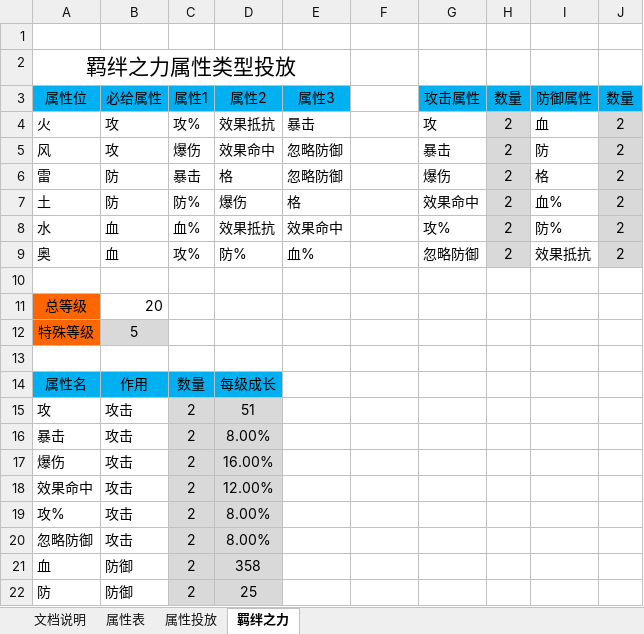
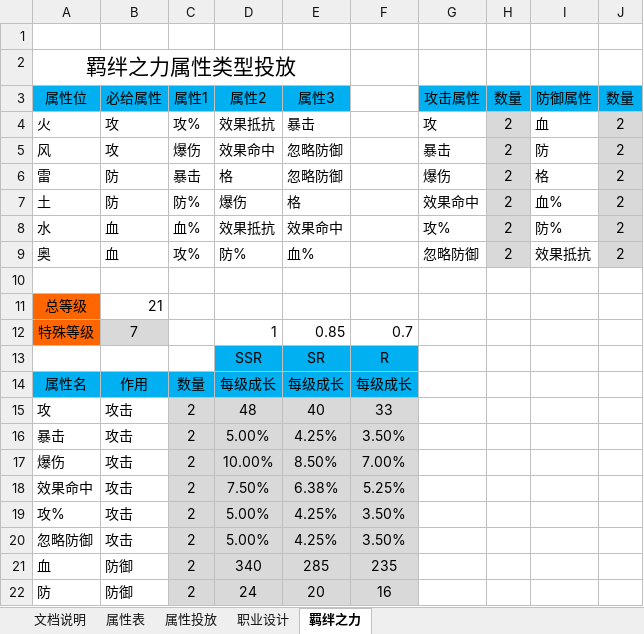
Before and after one commit to hataksumo/DesignerDoc, an Excel workbook: 策划案/镇魂街/属性投放.xlsx, sheet 羁绊之力, drawn as a sheet; only a part is shown; values as stored, in another font and other column widths than the file's, no borders; the diff covers the shown part only; the diff names each change by its address in the sheet, - before the commit and + after, or states it on an @@ line.

```diff
--- a/策划案/镇魂街/属性投放.xlsx (sheet 羁绊之力)
+++ b/策划案/镇魂街/属性投放.xlsx (sheet 羁绊之力)
+sheet tab: 职业设计
-B11 (必给属性): 20
+B11 (必给属性): 21
-B12 (必给属性): 5
+B12 (必给属性): 7
-D12 (属性2): (empty)
+D12 (属性2): 1
-E12 (属性3): (empty)
+E12 (属性3): 0.85
-F12: (empty)
+F12: 0.7
-row 13: (empty)
+row 13:  |  |  | SSR | SR | R
-D13:F13 fill: none
+D13:F13 fill: #00B0F0
-E14 (属性3): (empty)
+E14 (属性3): 每级成长
-E14:F14 fill: none
+E14:F14 fill: #00B0F0
-F14: (empty)
+F14: 每级成长
-D15 (属性2): 51
+D15 (属性2): 48
-E15 (属性3): (empty)
+E15 (属性3): 40
-E15:F22 fill: none
+E15:F22 fill: #D9D9D9
-F15: (empty)
+F15: 33
-D16 (属性2): 8.00%
+D16 (属性2): 5.00%
-E16 (属性3): (empty)
+E16 (属性3): 4.25%
-F16: (empty)
+F16: 3.50%
-D17 (属性2): 16.00%
+D17 (属性2): 10.00%
-E17 (属性3): (empty)
+E17 (属性3): 8.50%
-F17: (empty)
+F17: 7.00%
-D18 (属性2): 12.00%
+D18 (属性2): 7.50%
-E18 (属性3): (empty)
+E18 (属性3): 6.38%
-F18: (empty)
+F18: 5.25%
-D19:D20 (属性2): 8.00%
+D19:D20 (属性2): 5.00%
-E19:E20 (属性3): (empty)
+E19:E20 (属性3): 4.25%
-F19:F20: (empty)
+F19:F20: 3.50%
-D21 (属性2): 358
+D21 (属性2): 340
-E21 (属性3): (empty)
+E21 (属性3): 285
-F21: (empty)
+F21: 235
-D22 (属性2): 25
+D22 (属性2): 24
-E22 (属性3): (empty)
+E22 (属性3): 20
-F22: (empty)
+F22: 16
```
Also changed, not shown: 12 edited cells and cell formats elsewhere in this sheet, sheet 属性表, sheet 属性投放, formulas that keep their value, charts or pictures, 策划案/镇魂街/新属性系统需求.xlsx.
